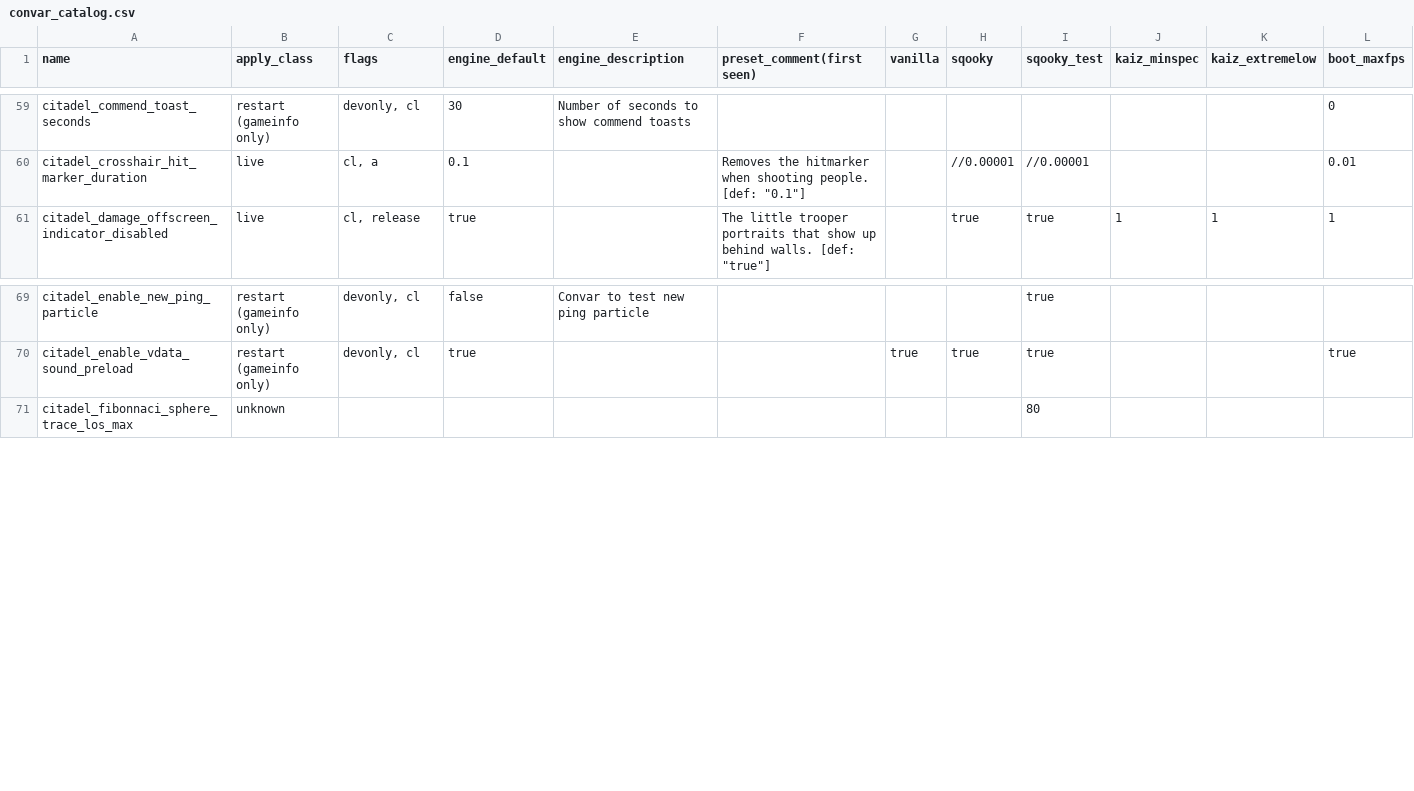
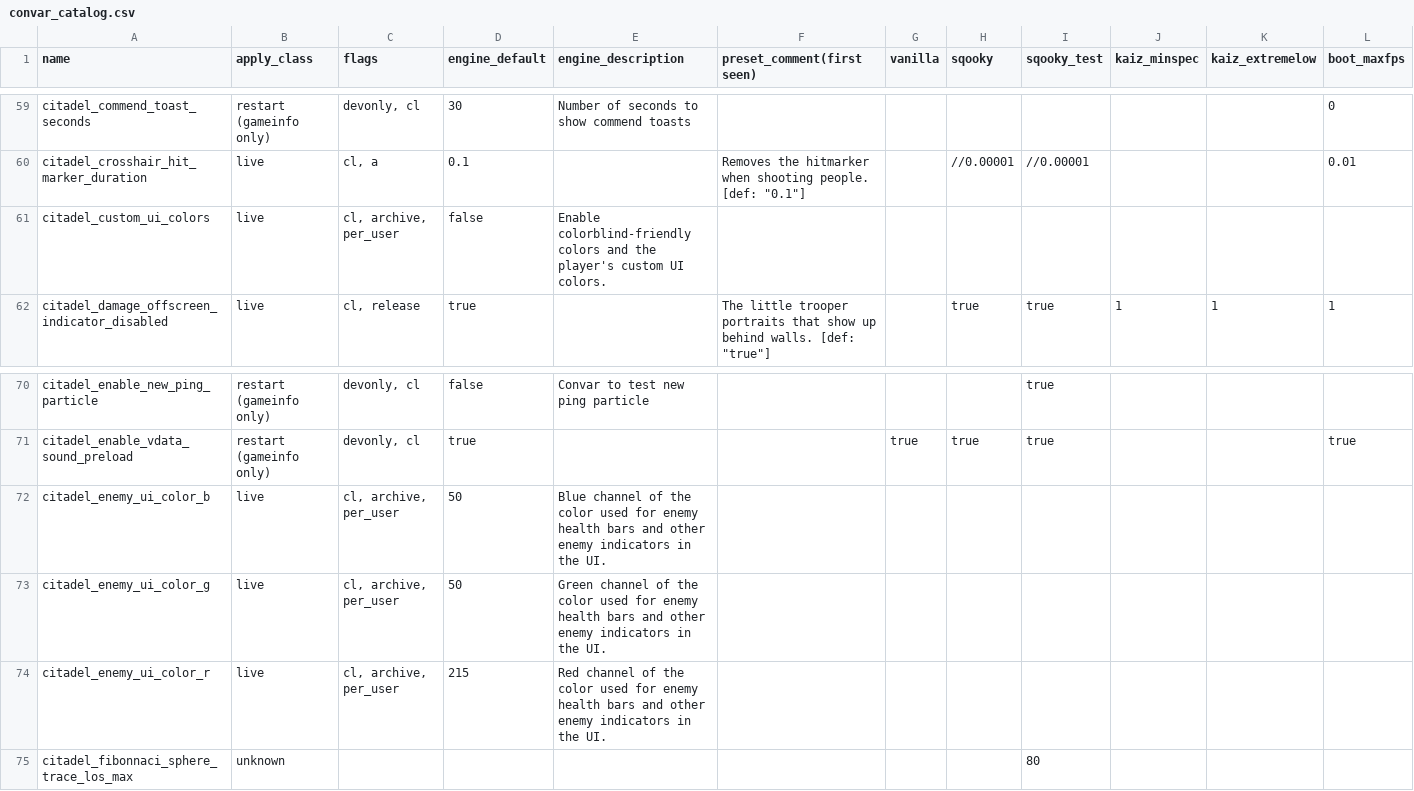
Before and after one commit to simulieren/deadtune, a CSV file: research/data/convar_catalog.csv, drawn as a sheet; only a part is shown, gaps mark what is left out; rows hold the shown columns only; the diff names each change by its address in the sheet, - before the commit and + after, or states it on an @@ line.

```diff
--- a/research/data/convar_catalog.csv
+++ b/research/data/convar_catalog.csv
+row 61: citadel_custom_ui_colors | live | cl, archive, per_user | false | Enable colorblind-friendly colors and the player's custom UI colors.
+row 72: citadel_enemy_ui_color_b | live | cl, archive, per_user | 50 | Blue channel of the color used for enemy health bars and other enemy indicators in the UI.
+row 73: citadel_enemy_ui_color_g | live | cl, archive, per_user | 50 | Green channel of the color used for enemy health bars and other enemy indicators in the UI.
+row 74: citadel_enemy_ui_color_r | live | cl, archive, per_user | 215 | Red channel of the color used for enemy health bars and other enemy indicators in the UI.
```
Also changed, not shown: 5 other files.
